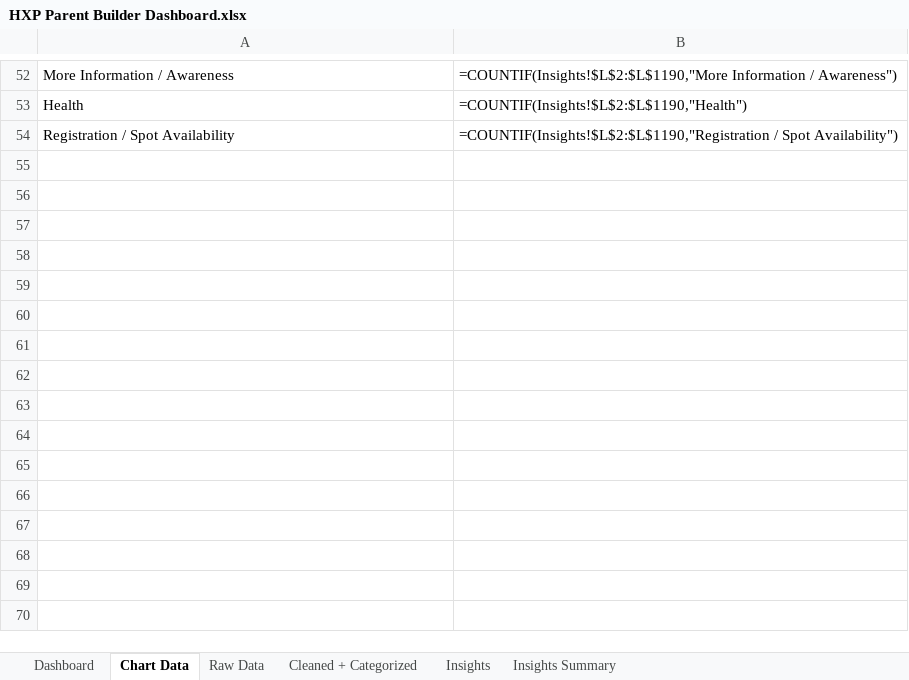
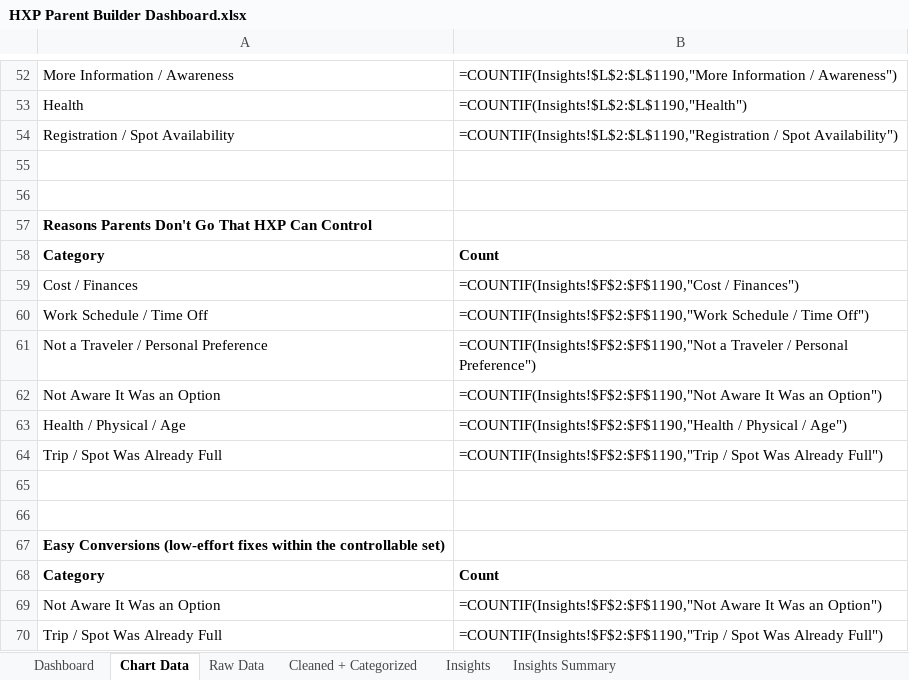
Before and after one commit to oliviawait021/hxp-data-analyst-scenario, an Excel workbook: dashboard/HXP Parent Builder Dashboard.xlsx, sheet Chart Data, drawn as a sheet; only a part is shown, gaps mark what is left out; values as stored, in another font and other column widths than the file's, no borders; formulas without a stored value are shown as written; the diff names each change by its address in the sheet, - before the commit and + after, or states it on an @@ line.

Commit message:
Restructure Dashboard KPI cards and top two charts per feedback
KPI row is now: Total Responses, % Not Going, % of those "No"s HXP
can control, count of "No"s that are family preference, Warm Leads
(dropped the % Yes card to make room).

Top-left chart replaced: was the full 13-category "Why Parents Don't
Go" breakdown, now shows only the 6 categories mapped to "HXP Can
Directly Fix"/"Can Influence" - the reasons actually worth acting on.

Top-right chart replaced: was the 4-bucket controllability breakdown
(now redundant with the new KPI cards), now shows "Easy Conversions" -
a new, smaller category subset (Not Aware It Was an Option, Trip/Spot
Was Already Full) chosen as the controllable reasons that take zero
persuasion to fix, just information or operations. This is a judgment
call layered on top of controllability, flagged as such in comments.

Bottom two charts (Why Parents Do Go, Would-Help Themes) unchanged.
Re-verified all formulas with the formulas library after the change -
every total still reconciles.

```diff
--- a/dashboard/HXP Parent Builder Dashboard.xlsx (sheet Chart Data)
+++ b/dashboard/HXP Parent Builder Dashboard.xlsx (sheet Chart Data)
+row 55: (empty)
+row 56: (empty)
+row 57: Reasons Parents Don't Go That HXP Can Control
+row 58: Category | Count
+row 59: Cost / Finances | =COUNTIF(Insights!$F$2:$F$1190,"Cost / Finances")
+row 60: Work Schedule / Time Off | =COUNTIF(Insights!$F$2:$F$1190,"Work Schedule / Time Off")
+row 61: Not a Traveler / Personal Preference | =COUNTIF(Insights!$F$2:$F$1190,"Not a Traveler / Personal Preference")
+row 62: Not Aware It Was an Option | =COUNTIF(Insights!$F$2:$F$1190,"Not Aware It Was an Option")
+row 63: Health / Physical / Age | =COUNTIF(Insights!$F$2:$F$1190,"Health / Physical / Age")
+row 64: Trip / Spot Was Already Full | =COUNTIF(Insights!$F$2:$F$1190,"Trip / Spot Was Already Full")
+row 65: (empty)
+row 66: (empty)
+row 67: Easy Conversions (low-effort fixes within the controllable set)
+row 68: Category | Count
+row 69: Not Aware It Was an Option | =COUNTIF(Insights!$F$2:$F$1190,"Not Aware It Was an Option")
+row 70: Trip / Spot Was Already Full | =COUNTIF(Insights!$F$2:$F$1190,"Trip / Spot Was Already Full")
```
Also changed, not shown: sheet Dashboard, charts or pictures, 1 other file.
